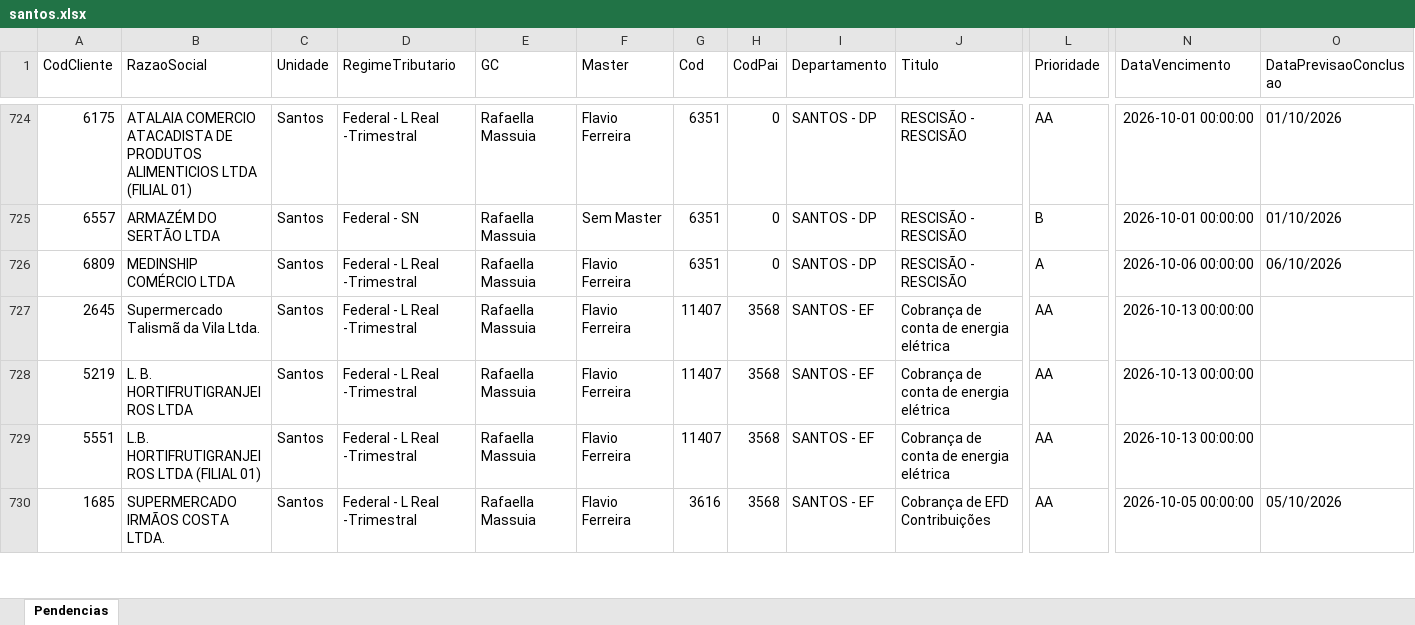
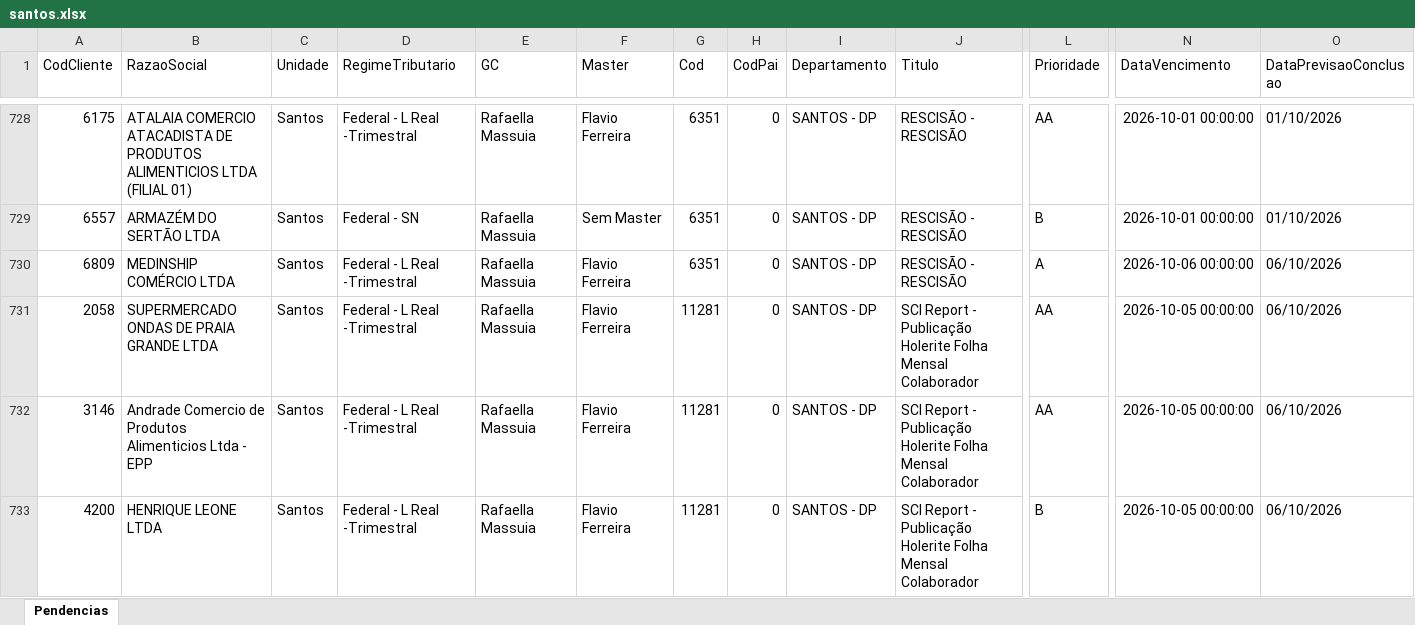
Before and after one commit to Controladoria-MG/Tarefas-baixadas, an Excel workbook: data/base/santos.xlsx, sheet Pendencias, drawn as a sheet; only a part is shown, gaps mark what is left out; the shorter side is filled out with more unchanged rows; values as stored, in another font and other column widths than the file's, no borders; rows hold the shown columns only; the diff covers the shown part only; the diff names each change by its address in the sheet, - before the commit and + after, or states it on an @@ line.

```diff
--- a/data/base/santos.xlsx (sheet Pendencias)
+++ b/data/base/santos.xlsx (sheet Pendencias)
+row 731: 2058 | SUPERMERCADO ONDAS DE PRAIA GRANDE LTDA | Santos | Federal - L Real -Trimestral | Rafaella Massuia | Flavio Ferreira | 11281 | 0 | SANTOS - DP | SCI Report - Publicação Holerite Folha Mensal Colaborador | AA | 2026-10-05 00:00:00 | 06/10/2026
+row 732: 3146 | Andrade Comercio de Produtos Alimenticios Ltda - EPP | Santos | Federal - L Real -Trimestral | Rafaella Massuia | Flavio Ferreira | 11281 | 0 | SANTOS - DP | SCI Report - Publicação Holerite Folha Mensal Colaborador | AA | 2026-10-05 00:00:00 | 06/10/2026
+row 733: 4200 | HENRIQUE LEONE LTDA | Santos | Federal - L Real -Trimestral | Rafaella Massuia | Flavio Ferreira | 11281 | 0 | SANTOS - DP | SCI Report - Publicação Holerite Folha Mensal Colaborador | B | 2026-10-05 00:00:00 | 06/10/2026
```
Also changed, not shown: 11 added rows elsewhere in this sheet, data/base/goias.xlsx, data/base/rio_de_janeiro.xlsx, 2 other files.
